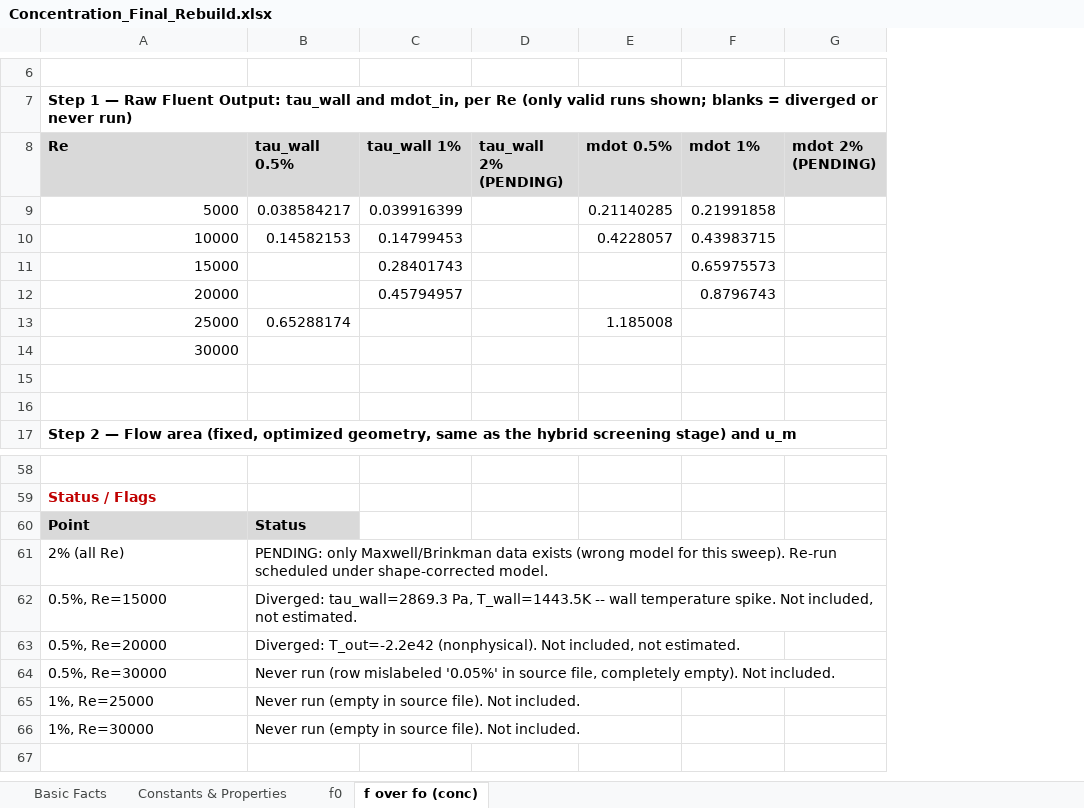
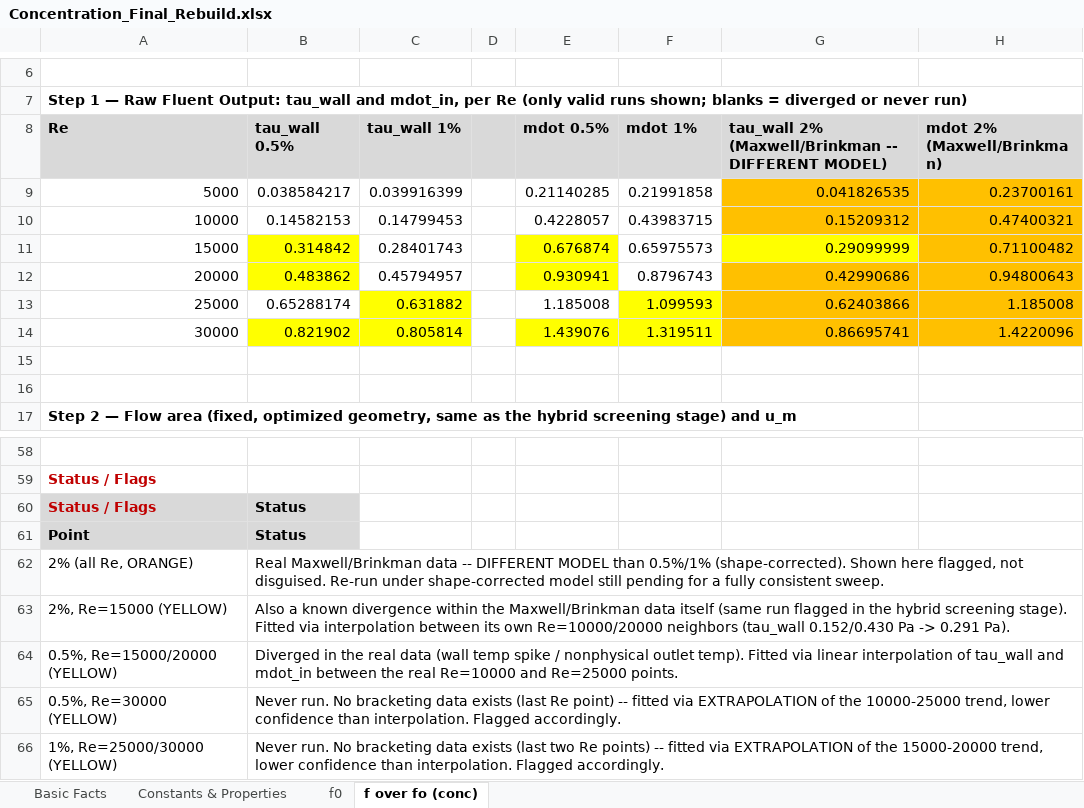
Before and after one commit to dhagax100/dhagax100, an Excel workbook: thesis/production-runs/Concentration_Final_Rebuild.xlsx, sheet f over fo (conc), drawn as a sheet; only a part is shown, gaps mark what is left out; values as stored, in another font and other column widths than the file's, no borders; charts and pictures not drawn; removed rows and columns are numbered as before the commit, all else as after; the diff covers the shown part only; the diff names each change by its address in the sheet, - before the commit and + after, or states it on an @@ line.

```diff
--- a/thesis/production-runs/Concentration_Final_Rebuild.xlsx (sheet f over fo (conc))
+++ b/thesis/production-runs/Concentration_Final_Rebuild.xlsx (sheet f over fo (conc))
-column D (tau_wall 2% (PENDING)), empty
+column D, empty
-column G (mdot 2% (PENDING)), empty
+column G, rows 8-13: tau_wall 2% (Maxwell/Brinkman -- DIFFERENT MODEL) | 0.041826535 | 0.15209312 | 0.29099999 | 0.42990686 | 0.62403866
+column H (mdot 2% (Maxwell/Brinkman)), rows 9-13: 0.23700161 | 0.47400321 | 0.71100482 | 0.94800643 | 1.185008
-B11 (tau_wall 0.5%): (empty)
+B11 (tau_wall 0.5%): 0.314842
-B11:B12 fill: none
+B11:B12 fill: #FFFF00
-E11 (mdot 0.5%): (empty)
+E11 (mdot 0.5%): 0.676874
-E11:E12 fill: none
+E11:E12 fill: #FFFF00
-B12 (tau_wall 0.5%): (empty)
+B12 (tau_wall 0.5%): 0.483862
-E12 (mdot 0.5%): (empty)
+E12 (mdot 0.5%): 0.930941
-C13 (tau_wall 1%): (empty)
+C13 (tau_wall 1%): 0.631882
-C13 fill: none
+C13 fill: #FFFF00
-F13 (mdot 1%): (empty)
+F13 (mdot 1%): 1.099593
-F13 fill: none
+F13 fill: #FFFF00
-row 14: 30000
+row 14: 30000 | 0.821902 | 0.805814 |  | 1.439076 | 1.319511 | 0.86695741 | 1.4220096
+row 60: Status / Flags | Status
-row 61: 2% (all Re) | PENDING: only Maxwell/Brinkman data exists (wrong model for this sweep). Re-run scheduled under shape-corrected model.
-row 62: 0.5%, Re=15000 | Diverged: tau_wall=2869.3 Pa, T_wall=1443.5K -- wall temperature spike. Not included, not estimated.
-row 63: 0.5%, Re=20000 | Diverged: T_out=-2.2e42 (nonphysical). Not included, not estimated.
-row 64: 0.5%, Re=30000 | Never run (row mislabeled '0.05%' in source file, completely empty). Not included.
-row 65: 1%, Re=25000 | Never run (empty in source file). Not included.
-row 66: 1%, Re=30000 | Never run (empty in source file). Not included.
+row 62: 2% (all Re, ORANGE) | Real Maxwell/Brinkman data -- DIFFERENT MODEL than 0.5%/1% (shape-corrected). Shown here flagged, not disguised. Re-run under shape-corrected model still pending for a fully consistent sweep.
+row 63: 2%, Re=15000 (YELLOW) | Also a known divergence within the Maxwell/Brinkman data itself (same run flagged in the hybrid screening stage). Fitted via interpolation between its own Re=10000/20000 neighbors (tau_wall 0.152/0.430 Pa -> 0.291 Pa).
+row 64: 0.5%, Re=15000/20000 (YELLOW) | Diverged in the real data (wall temp spike / nonphysical outlet temp). Fitted via linear interpolation of tau_wall and mdot_in between the real Re=10000 and Re=25000 points.
+row 65: 0.5%, Re=30000 (YELLOW) | Never run. No bracketing data exists (last Re point) -- fitted via EXTRAPOLATION of the 10000-25000 trend, lower confidence than interpolation. Flagged accordingly.
+row 66: 1%, Re=25000/30000 (YELLOW) | Never run. No bracketing data exists (last two Re points) -- fitted via EXTRAPOLATION of the 15000-20000 trend, lower confidence than interpolation. Flagged accordingly.
```
Also changed, not shown: 12 edited cells and cell formats elsewhere in this sheet, charts or pictures.
